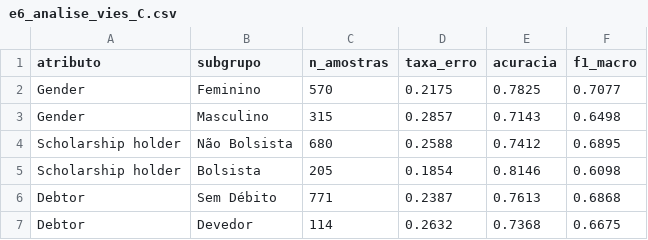
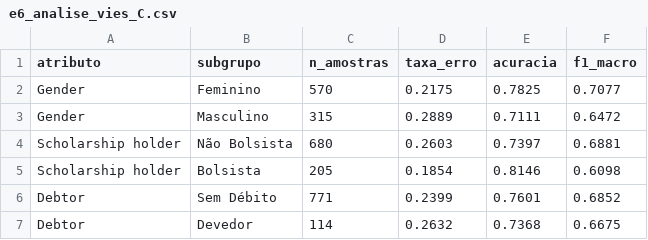
Before and after one commit to IaraSantos404/student-dropout-predictor, a CSV file: saidas_experimentos/e6_analise_vies_C.csv, drawn as a sheet.

```diff
--- a/saidas_experimentos/e6_analise_vies_C.csv
+++ b/saidas_experimentos/e6_analise_vies_C.csv
@@ -2,6 +2,6 @@ atributo,subgrupo,n_amostras,taxa_erro,acuracia,f1_macro
 Gender,Feminino,570,0.2175,0.7825,0.7077
-Gender,Masculino,315,0.2857,0.7143,0.6498
-Scholarship holder,Não Bolsista,680,0.2588,0.7412,0.6895
+Gender,Masculino,315,0.2889,0.7111,0.6472
+Scholarship holder,Não Bolsista,680,0.2603,0.7397,0.6881
 Scholarship holder,Bolsista,205,0.1854,0.8146,0.6098
-Debtor,Sem Débito,771,0.2387,0.7613,0.6868
+Debtor,Sem Débito,771,0.2399,0.7601,0.6852
 Debtor,Devedor,114,0.2632,0.7368,0.6675
```
Also changed, not shown: saidas_experimentos/e4_custo_computacional_C.csv, saidas_pca/e2_desempenho_pca_C.csv, 51 other files.
